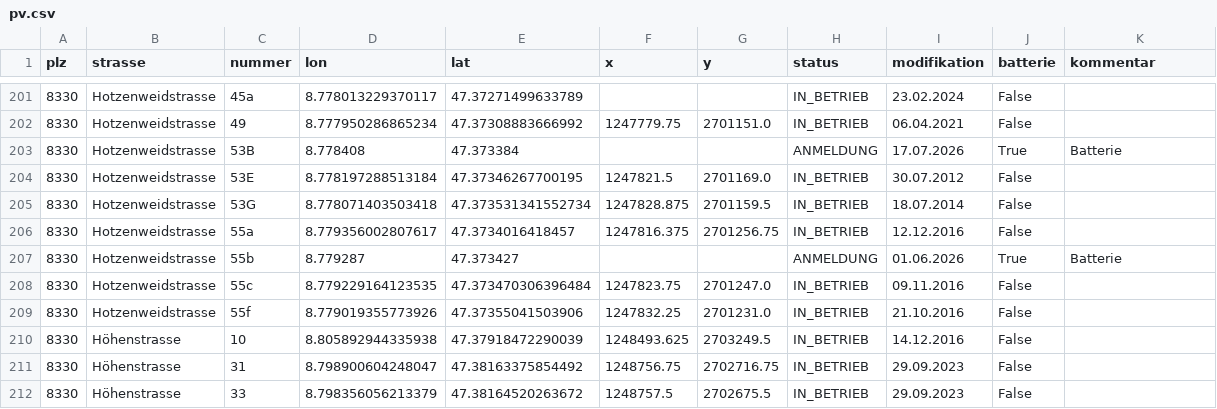
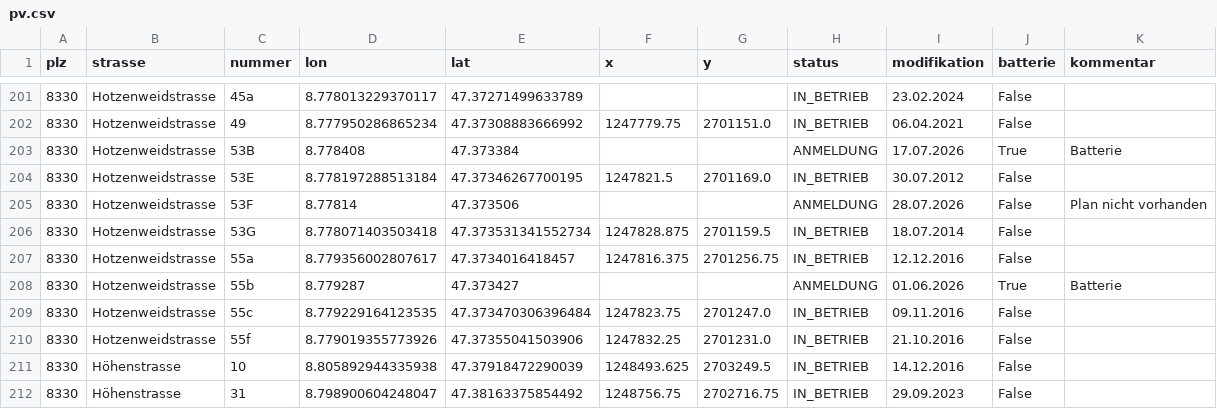
Before and after one commit to loeti82/firemap, a CSV file: pv.csv, drawn as a sheet; only a part is shown, gaps mark what is left out; the shorter side is filled out with more unchanged rows.

Commit message:
Hotzenweidstrasse,53F

```diff
--- a/pv.csv
+++ b/pv.csv
@@ -204,2 +204,3 @@ plz,strasse,nummer,lon,lat,x,y,status,modifikation,batterie,kommentar
 8330,Hotzenweidstrasse,53E,8.778197288513184,47.37346267700195,1247821.5,2701169.0,IN_BETRIEB,30.07.2012,False,
+8330,Hotzenweidstrasse,53F,8.77814,47.373506,,,ANMELDUNG,28.07.2026,False,Plan nicht vorhanden
 8330,Hotzenweidstrasse,53G,8.778071403503418,47.373531341552734,1247828.875,2701159.5,IN_BETRIEB,18.07.2014,False,
```
